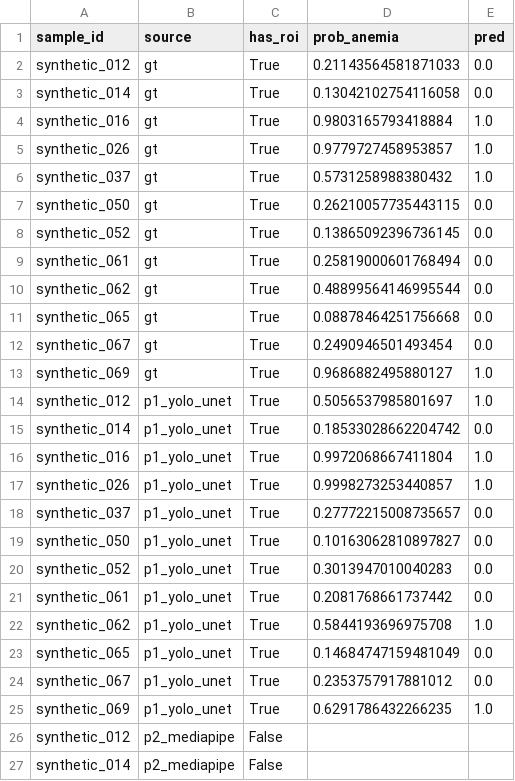
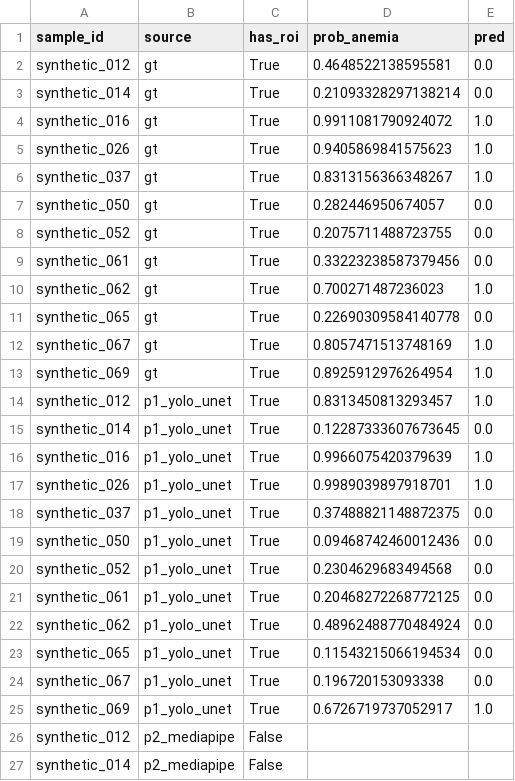
Before and after one commit to Hatif4706/anemia-detection, a CSV file: reports/classifier_test_predictions.csv, drawn as a sheet; only a part is shown; the diff covers the shown part only.

```diff
--- a/reports/classifier_test_predictions.csv
+++ b/reports/classifier_test_predictions.csv
@@ -1,26 +1,26 @@
 sample_id,source,has_roi,prob_anemia,pred
-synthetic_012,gt,True,0.21143564581871033,0.0
-synthetic_014,gt,True,0.13042102754116058,0.0
-synthetic_016,gt,True,0.9803165793418884,1.0
-synthetic_026,gt,True,0.9779727458953857,1.0
-synthetic_037,gt,True,0.5731258988380432,1.0
-synthetic_050,gt,True,0.26210057735443115,0.0
-synthetic_052,gt,True,0.13865092396736145,0.0
-synthetic_061,gt,True,0.25819000601768494,0.0
-synthetic_062,gt,True,0.48899564146995544,0.0
-synthetic_065,gt,True,0.08878464251756668,0.0
-synthetic_067,gt,True,0.2490946501493454,0.0
-synthetic_069,gt,True,0.9686882495880127,1.0
-synthetic_012,p1_yolo_unet,True,0.5056537985801697,1.0
-synthetic_014,p1_yolo_unet,True,0.18533028662204742,0.0
-synthetic_016,p1_yolo_unet,True,0.9972068667411804,1.0
-synthetic_026,p1_yolo_unet,True,0.9998273253440857,1.0
-synthetic_037,p1_yolo_unet,True,0.27772215008735657,0.0
-synthetic_050,p1_yolo_unet,True,0.10163062810897827,0.0
-synthetic_052,p1_yolo_unet,True,0.3013947010040283,0.0
-synthetic_061,p1_yolo_unet,True,0.2081768661737442,0.0
-synthetic_062,p1_yolo_unet,True,0.5844193696975708,1.0
-synthetic_065,p1_yolo_unet,True,0.14684747159481049,0.0
-synthetic_067,p1_yolo_unet,True,0.2353757917881012,0.0
-synthetic_069,p1_yolo_unet,True,0.6291786432266235,1.0
+synthetic_012,gt,True,0.4648522138595581,0.0
+synthetic_014,gt,True,0.21093328297138214,0.0
+synthetic_016,gt,True,0.9911081790924072,1.0
+synthetic_026,gt,True,0.9405869841575623,1.0
+synthetic_037,gt,True,0.8313156366348267,1.0
+synthetic_050,gt,True,0.282446950674057,0.0
+synthetic_052,gt,True,0.2075711488723755,0.0
+synthetic_061,gt,True,0.33223238587379456,0.0
+synthetic_062,gt,True,0.700271487236023,1.0
+synthetic_065,gt,True,0.22690309584140778,0.0
+synthetic_067,gt,True,0.8057471513748169,1.0
+synthetic_069,gt,True,0.8925912976264954,1.0
+synthetic_012,p1_yolo_unet,True,0.8313450813293457,1.0
+synthetic_014,p1_yolo_unet,True,0.12287333607673645,0.0
+synthetic_016,p1_yolo_unet,True,0.9966075420379639,1.0
+synthetic_026,p1_yolo_unet,True,0.9989039897918701,1.0
+synthetic_037,p1_yolo_unet,True,0.37488821148872375,0.0
+synthetic_050,p1_yolo_unet,True,0.09468742460012436,0.0
+synthetic_052,p1_yolo_unet,True,0.2304629683494568,0.0
+synthetic_061,p1_yolo_unet,True,0.20468272268772125,0.0
+synthetic_062,p1_yolo_unet,True,0.48962488770484924,0.0
+synthetic_065,p1_yolo_unet,True,0.11543215066194534,0.0
+synthetic_067,p1_yolo_unet,True,0.196720153093338,0.0
+synthetic_069,p1_yolo_unet,True,0.6726719737052917,1.0
 synthetic_012,p2_mediapipe,False,,
```
Also changed, not shown: 12 added rows elsewhere in this file, reports/classifier_log_gt.csv, reports/classifier_log_p1_yolo_unet.csv, 16 other files.
